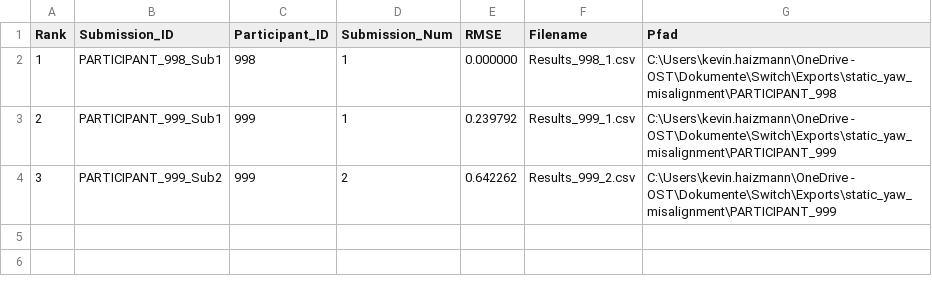
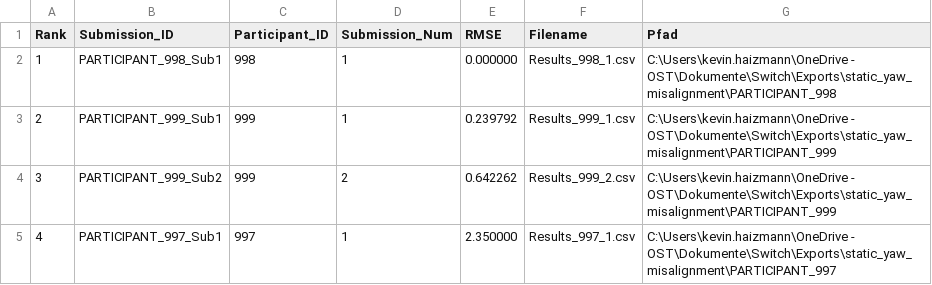
Before and after one commit to kev2596/leaderboard, a CSV file: rmse_ranking.csv, drawn as a sheet.

Commit message:
Update 13:45 - Added new participant data to the leaderboard

```diff
--- a/rmse_ranking.csv
+++ b/rmse_ranking.csv
@@ -4 +4,2 @@ Rank,Submission_ID,Participant_ID,Submission_Num,RMSE,Filename,Pfad
 3,PARTICIPANT_999_Sub2,999,2,0.642262,Results_999_2.csv,C:\Users\kevin.haizmann\OneDrive - OST\Dokumente\Switch\Exports\static_yaw_misalignment\PARTICIPANT_999
+4,PARTICIPANT_997_Sub1,997,1,2.350000,Results_997_1.csv,C:\Users\kevin.haizmann\OneDrive - OST\Dokumente\Switch\Exports\static_yaw_misalignment\PARTICIPANT_997
```
